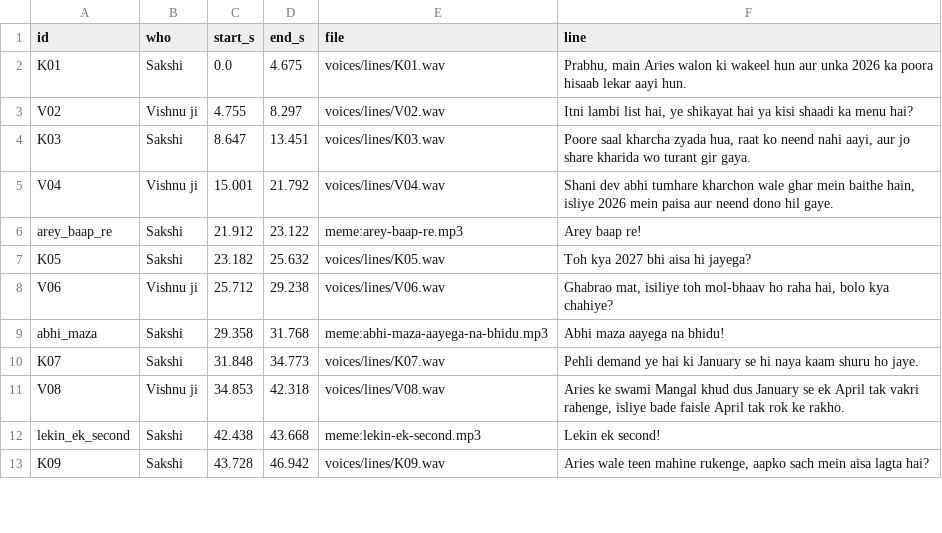
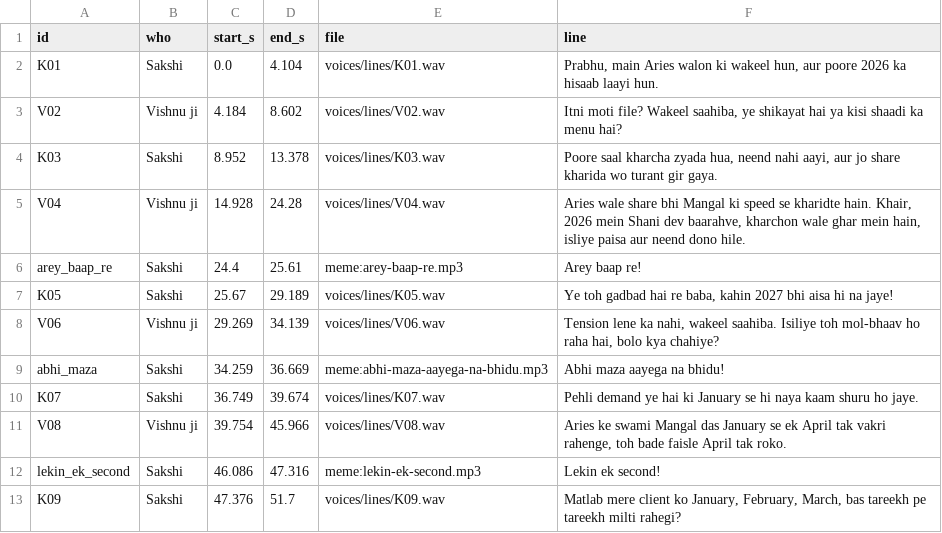
Before and after one commit to ashish91aggarwal-alt/AI, a CSV file: tarot-talk/videos/molbhav-aries/voices/cue_sheet.csv, drawn as a sheet; only a part is shown; the diff covers the shown part only.

```diff
--- a/tarot-talk/videos/molbhav-aries/voices/cue_sheet.csv
+++ b/tarot-talk/videos/molbhav-aries/voices/cue_sheet.csv
@@ -1,13 +1,13 @@
 id,who,start_s,end_s,file,line
-K01,Sakshi,0.0,4.675,voices/lines/K01.wav,"Prabhu, main Aries walon ki wakeel hun aur unka 2026 ka poora hisaab lekar aayi hun."
-V02,Vishnu ji,4.755,8.297,voices/lines/V02.wav,"Itni lambi list hai, ye shikayat hai ya kisi shaadi ka menu hai?"
-K03,Sakshi,8.647,13.451,voices/lines/K03.wav,"Poore saal kharcha zyada hua, raat ko neend nahi aayi, aur jo share kharida wo turant gir gaya."
-V04,Vishnu ji,15.001,21.792,voices/lines/V04.wav,"Shani dev abhi tumhare kharchon wale ghar mein baithe hain, isliye 2026 mein paisa aur neend dono hil gaye."
-arey_baap_re,Sakshi,21.912,23.122,meme:arey-baap-re.mp3,Arey baap re!
-K05,Sakshi,23.182,25.632,voices/lines/K05.wav,Toh kya 2027 bhi aisa hi jayega?
-V06,Vishnu ji,25.712,29.238,voices/lines/V06.wav,"Ghabrao mat, isiliye toh mol-bhaav ho raha hai, bolo kya chahiye?"
-abhi_maza,Sakshi,29.358,31.768,meme:abhi-maza-aayega-na-bhidu.mp3,Abhi maza aayega na bhidu!
-K07,Sakshi,31.848,34.773,voices/lines/K07.wav,Pehli demand ye hai ki January se hi naya kaam shuru ho jaye.
-V08,Vishnu ji,34.853,42.318,voices/lines/V08.wav,"Aries ke swami Mangal khud dus January se ek April tak vakri rahenge, isliye bade faisle April tak rok ke rakho."
-lekin_ek_second,Sakshi,42.438,43.668,meme:lekin-ek-second.mp3,Lekin ek second!
-K09,Sakshi,43.728,46.942,voices/lines/K09.wav,"Aries wale teen mahine rukenge, aapko sach mein aisa lagta hai?"
+K01,Sakshi,0.0,4.104,voices/lines/K01.wav,"Prabhu, main Aries walon ki wakeel hun, aur poore 2026 ka hisaab laayi hun."
+V02,Vishnu ji,4.184,8.602,voices/lines/V02.wav,"Itni moti file? Wakeel saahiba, ye shikayat hai ya kisi shaadi ka menu hai?"
+K03,Sakshi,8.952,13.378,voices/lines/K03.wav,"Poore saal kharcha zyada hua, neend nahi aayi, aur jo share kharida wo turant gir gaya."
+V04,Vishnu ji,14.928,24.28,voices/lines/V04.wav,"Aries wale share bhi Mangal ki speed se kharidte hain. Khair, 2026 mein Shani dev baarahve, kharchon wale ghar mein hain, isliye paisa aur neend dono hile."
+arey_baap_re,Sakshi,24.4,25.61,meme:arey-baap-re.mp3,Arey baap re!
+K05,Sakshi,25.67,29.189,voices/lines/K05.wav,"Ye toh gadbad hai re baba, kahin 2027 bhi aisa hi na jaye!"
+V06,Vishnu ji,29.269,34.139,voices/lines/V06.wav,"Tension lene ka nahi, wakeel saahiba. Isiliye toh mol-bhaav ho raha hai, bolo kya chahiye?"
+abhi_maza,Sakshi,34.259,36.669,meme:abhi-maza-aayega-na-bhidu.mp3,Abhi maza aayega na bhidu!
+K07,Sakshi,36.749,39.674,voices/lines/K07.wav,Pehli demand ye hai ki January se hi naya kaam shuru ho jaye.
+V08,Vishnu ji,39.754,45.966,voices/lines/V08.wav,"Aries ke swami Mangal das January se ek April tak vakri rahenge, toh bade faisle April tak roko."
+lekin_ek_second,Sakshi,46.086,47.316,meme:lekin-ek-second.mp3,Lekin ek second!
+K09,Sakshi,47.376,51.7,voices/lines/K09.wav,"Matlab mere client ko January, February, March, bas tareekh pe tareekh milti rahegi?"
```
Also changed, not shown: 4 added rows, 6 removed rows and 17 edited cells elsewhere in this file, 53 other files.
